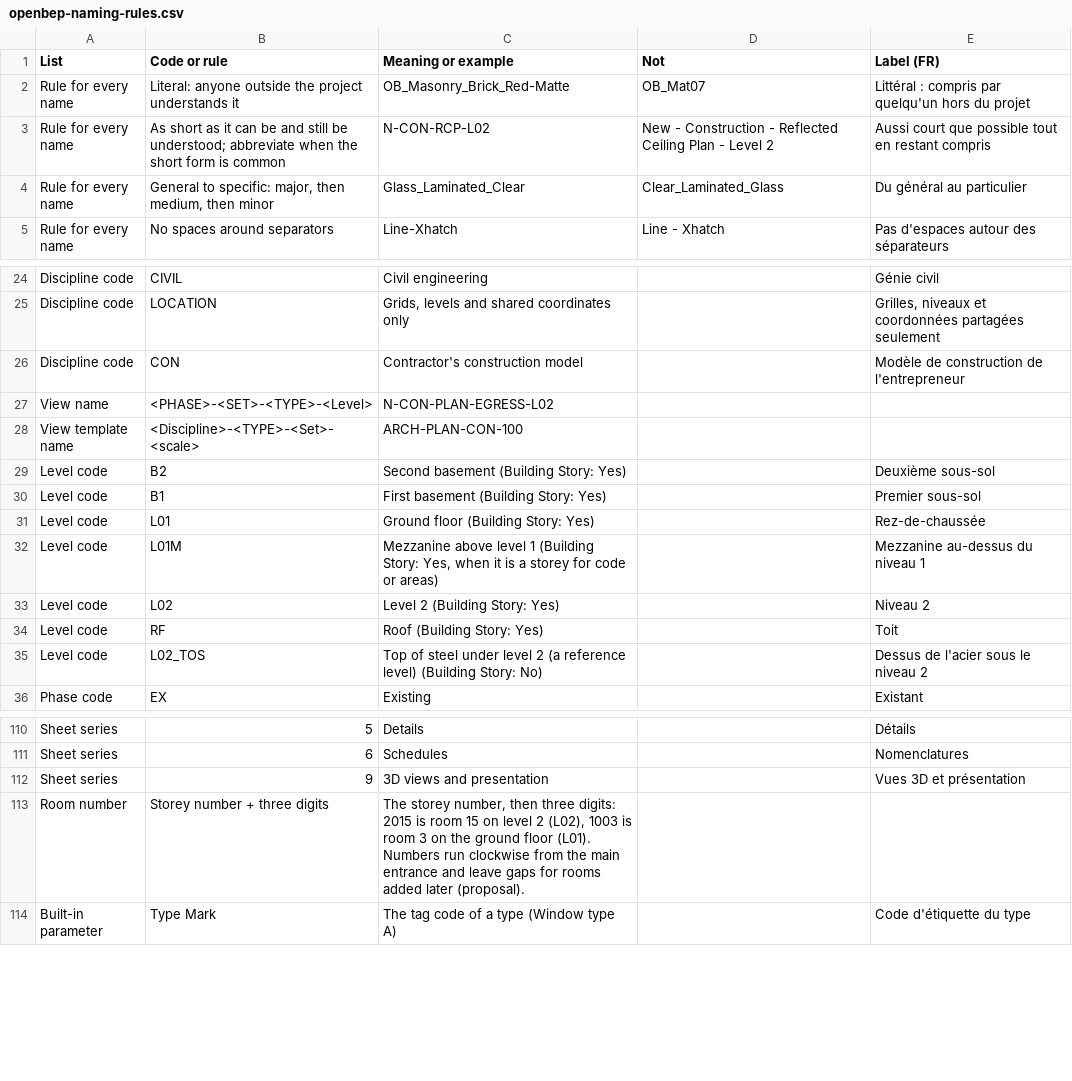
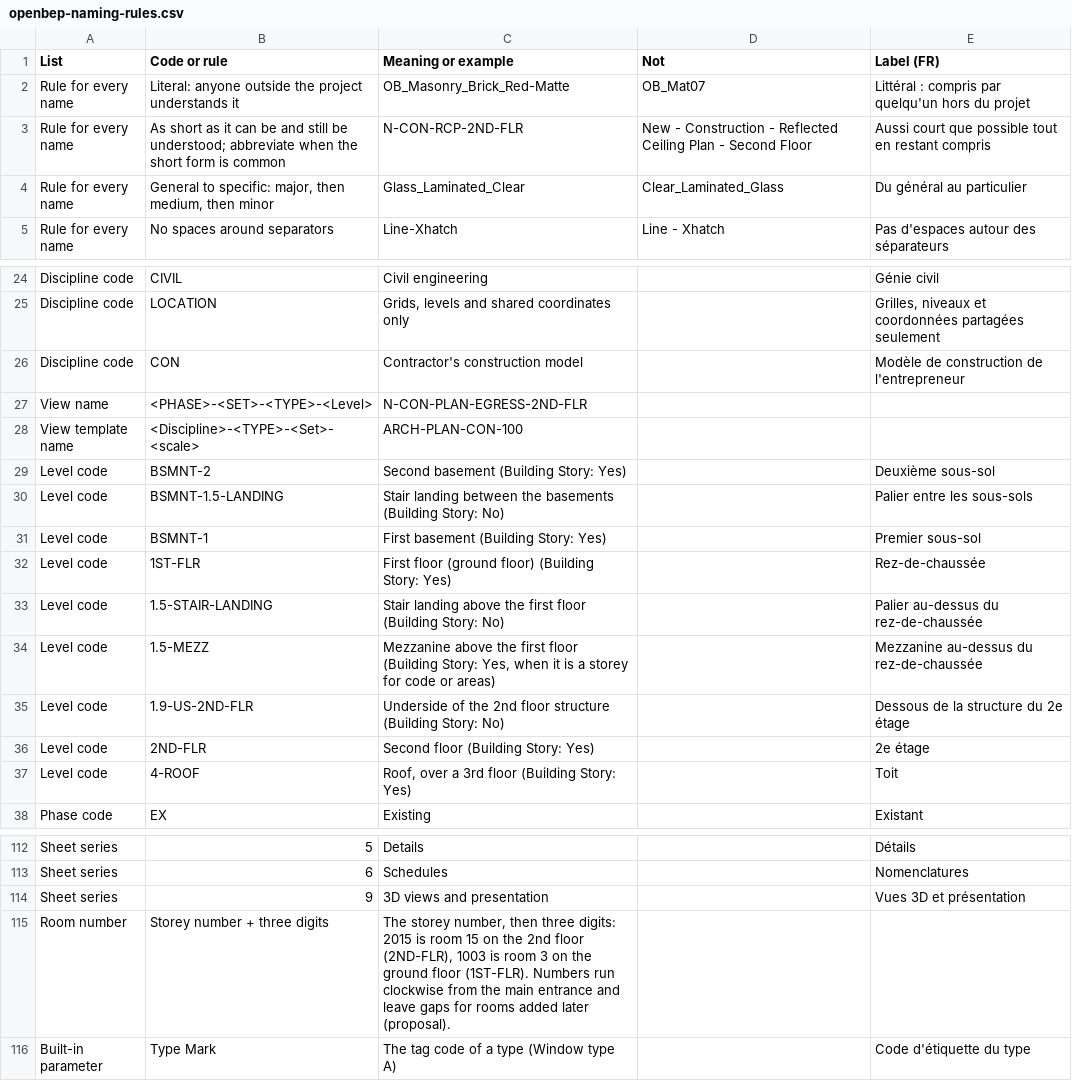
Before and after one commit to SamuelAB/openbep, a CSV file: names/openbep-naming-rules.csv, drawn as a sheet; only a part is shown, gaps mark what is left out.

```diff
--- a/names/openbep-naming-rules.csv
+++ b/names/openbep-naming-rules.csv
@@ -2,3 +2,3 @@
 Rule for every name,Literal: anyone outside the project understands it,OB_Masonry_Brick_Red-Matte,OB_Mat07,Littéral : compris par quelqu'un hors du projet
-Rule for every name,As short as it can be and still be understood; abbreviate when the short form is common,N-CON-RCP-L02,New - Construction - Reflected Ceiling Plan - Level 2,Aussi court que possible tout en restant compris
+Rule for every name,As short as it can be and still be understood; abbreviate when the short form is common,N-CON-RCP-2ND-FLR,New - Construction - Reflected Ceiling Plan - Second Floor,Aussi court que possible tout en restant compris
 Rule for every name,"General to specific: major, then medium, then minor",Glass_Laminated_Clear,Clear_Laminated_Glass,Du général au particulier
@@ -26,11 +26,13 @@ Discipline code,LOCATION,"Grids, levels and shared coordinates only",,"Grilles,
 Discipline code,CON,Contractor's construction model,,Modèle de construction de l'entrepreneur
-View name,<PHASE>-<SET>-<TYPE>-<Level>,N-CON-PLAN-EGRESS-L02,,
+View name,<PHASE>-<SET>-<TYPE>-<Level>,N-CON-PLAN-EGRESS-2ND-FLR,,
 View template name,<Discipline>-<TYPE>-<Set>-<scale>,ARCH-PLAN-CON-100,,
-Level code,B2,Second basement (Building Story: Yes),,Deuxième sous-sol
-Level code,B1,First basement (Building Story: Yes),,Premier sous-sol
-Level code,L01,Ground floor (Building Story: Yes),,Rez-de-chaussée
-Level code,L01M,"Mezzanine above level 1 (Building Story: Yes, when it is a storey for code or areas)",,Mezzanine au-dessus du niveau 1
-Level code,L02,Level 2 (Building Story: Yes),,Niveau 2
-Level code,RF,Roof (Building Story: Yes),,Toit
-Level code,L02_TOS,Top of steel under level 2 (a reference level) (Building Story: No),,Dessus de l'acier sous le niveau 2
+Level code,BSMNT-2,Second basement (Building Story: Yes),,Deuxième sous-sol
+Level code,BSMNT-1.5-LANDING,Stair landing between the basements (Building Story: No),,Palier entre les sous-sols
+Level code,BSMNT-1,First basement (Building Story: Yes),,Premier sous-sol
+Level code,1ST-FLR,First floor (ground floor) (Building Story: Yes),,Rez-de-chaussée
+Level code,1.5-STAIR-LANDING,Stair landing above the first floor (Building Story: No),,Palier au-dessus du rez-de-chaussée
+Level code,1.5-MEZZ,"Mezzanine above the first floor (Building Story: Yes, when it is a storey for code or areas)",,Mezzanine au-dessus du rez-de-chaussée
+Level code,1.9-US-2ND-FLR,Underside of the 2nd floor structure (Building Story: No),,Dessous de la structure du 2e étage
+Level code,2ND-FLR,Second floor (Building Story: Yes),,2e étage
+Level code,4-ROOF,"Roof, over a 3rd floor (Building Story: Yes)",,Toit
 Phase code,EX,Existing,,Existant
@@ -112,3 +114,3 @@ Sheet series,6,Schedules,,Nomenclatures
 Sheet series,9,3D views and presentation,,Vues 3D et présentation
-Room number,Storey number + three digits,"The storey number, then three digits: 2015 is room 15 on level 2 (L02), 1003 is room 3 on the ground floor (L01). Numbers run clockwise from the main entrance and leave gaps for rooms added later (proposal).",,
+Room number,Storey number + three digits,"The storey number, then three digits: 2015 is room 15 on the 2nd floor (2ND-FLR), 1003 is room 3 on the ground floor (1ST-FLR). Numbers run clockwise from the main entrance and leave gaps for rooms added later (proposal).",,
 Built-in parameter,Type Mark,The tag code of a type (Window type A),,Code d'étiquette du type
```
Also changed, not shown: 11 other files.
